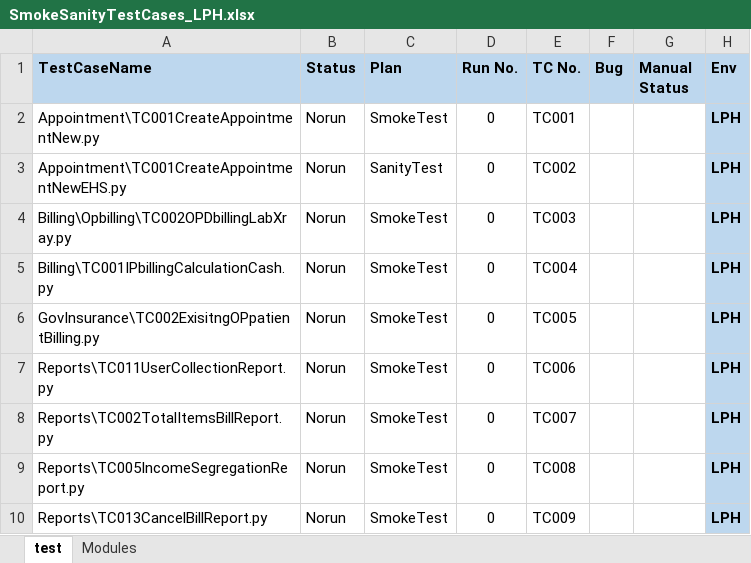
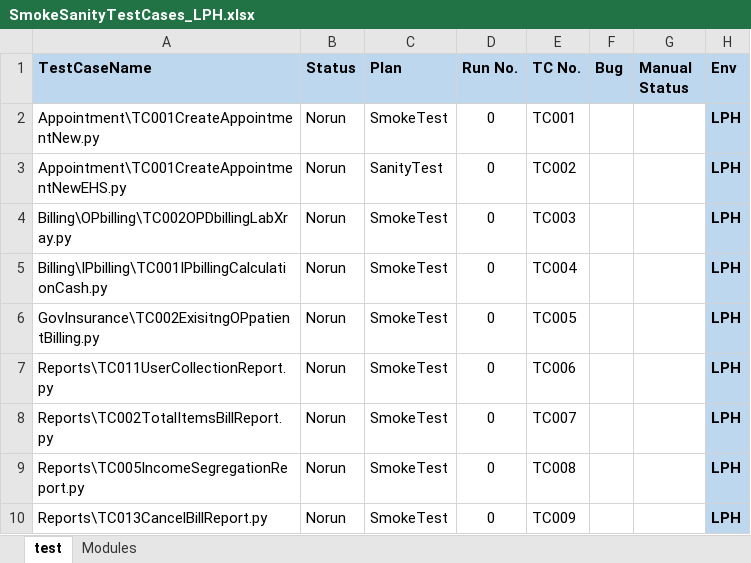
Before and after one commit to haribhatta/AutomationTest, an Excel workbook: Library/SmokeSanityTestCases_LPH.xlsx, sheet test, drawn as a sheet; only a part is shown; values as stored, in another font and other column widths than the file's, no borders; the diff names each change by its address in the sheet, - before the commit and + after, or states it on an @@ line.

Commit message:
updated OPD billing test script

```diff
--- a/Library/SmokeSanityTestCases_LPH.xlsx (sheet test)
+++ b/Library/SmokeSanityTestCases_LPH.xlsx (sheet test)
-A4 (TestCaseName): Billing\Opbilling\TC002OPDbillingLabXray.py
+A4 (TestCaseName): Billing\OPbilling\TC002OPDbillingLabXray.py
-A5 (TestCaseName): Billing\TC001IPbillingCalculationCash.py
+A5 (TestCaseName): Billing\IPbilling\TC001IPbillingCalculationCash.py
```
